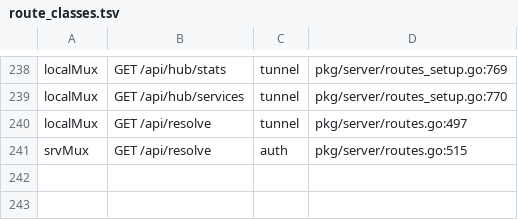
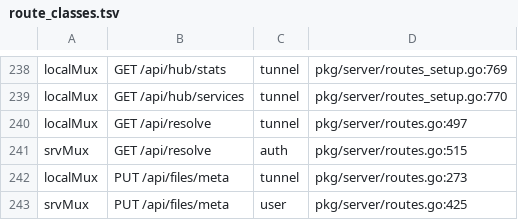
Before and after one commit to cocomhub/sproxy, a TSV file: internal/archcheck/route_classes.tsv, drawn as a sheet; only a part is shown, gaps mark what is left out; the diff names each change by its address in the sheet, - before the commit and + after, or states it on an @@ line.

```diff
--- a/internal/archcheck/route_classes.tsv
+++ b/internal/archcheck/route_classes.tsv
+row 242: localMux | PUT /api/files/meta | tunnel | pkg/server/routes.go:273
+row 243: srvMux | PUT /api/files/meta | user | pkg/server/routes.go:425
```
Also changed, not shown: internal/archcheck/external_fs_calls.tsv, internal/archcheck/mutating_route_audit.tsv, 33 other files.
